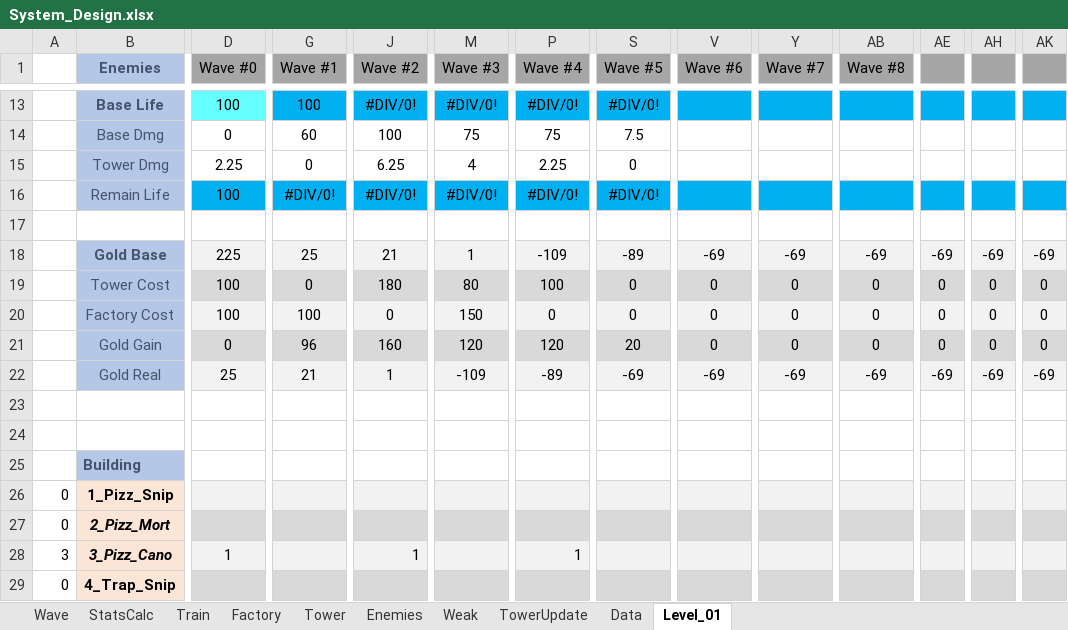
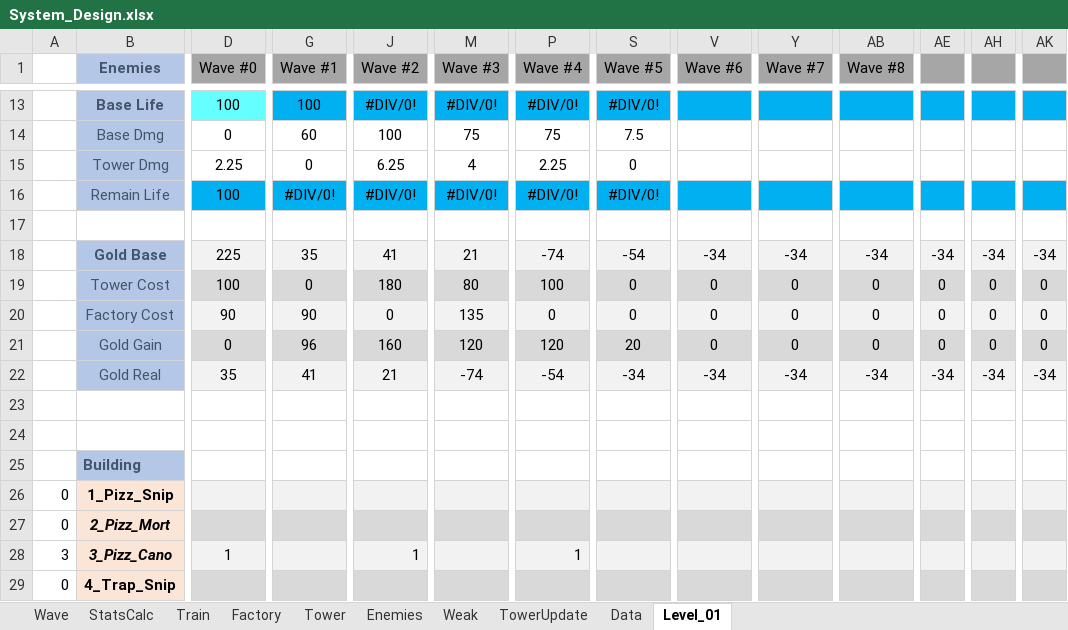
Before and after one commit to AFrenchDude/STD_Workshop, an Excel workbook: Documents/GameDesign/System_Design.xlsx, sheet Level_01, drawn as a sheet; only a part is shown, gaps mark what is left out; values as stored, in another font and other column widths than the file's, no borders; conditional formats not drawn; the diff names each change by its address in the sheet, - before the commit and + after, or states it on an @@ line.

```diff
--- a/Documents/GameDesign/System_Design.xlsx (sheet Level_01)
+++ b/Documents/GameDesign/System_Design.xlsx (sheet Level_01)
-G18 (Wave #1): 25
+G18 (Wave #1): 35
-J18 (Wave #2): 21
+J18 (Wave #2): 41
-M18 (Wave #3): 1
+M18 (Wave #3): 21
-P18 (Wave #4): -109
+P18 (Wave #4): -74
-S18 (Wave #5): -89
+S18 (Wave #5): -54
-V18 (Wave #6): -69
+V18 (Wave #6): -34
-Y18 (Wave #7): -69
+Y18 (Wave #7): -34
-AB18 (Wave #8): -69
+AB18 (Wave #8): -34
-AE18: -69
+AE18: -34
-AH18: -69
+AH18: -34
-AK18: -69
+AK18: -34
-D20 (Wave #0): 100
+D20 (Wave #0): 90
-G20 (Wave #1): 100
+G20 (Wave #1): 90
-M20 (Wave #3): 150
+M20 (Wave #3): 135
-D22 (Wave #0): 25
+D22 (Wave #0): 35
-G22 (Wave #1): 21
+G22 (Wave #1): 41
-J22 (Wave #2): 1
+J22 (Wave #2): 21
-M22 (Wave #3): -109
+M22 (Wave #3): -74
-P22 (Wave #4): -89
+P22 (Wave #4): -54
-S22 (Wave #5): -69
+S22 (Wave #5): -34
-V22 (Wave #6): -69
+V22 (Wave #6): -34
-Y22 (Wave #7): -69
+Y22 (Wave #7): -34
-AB22 (Wave #8): -69
+AB22 (Wave #8): -34
-AE22: -69
+AE22: -34
-AH22: -69
+AH22: -34
-AK22: -69
+AK22: -34
```
Also changed, not shown: sheet StatsCalc, 55 other files.
